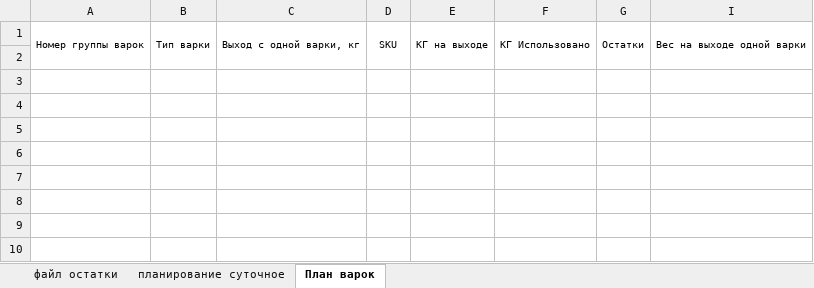
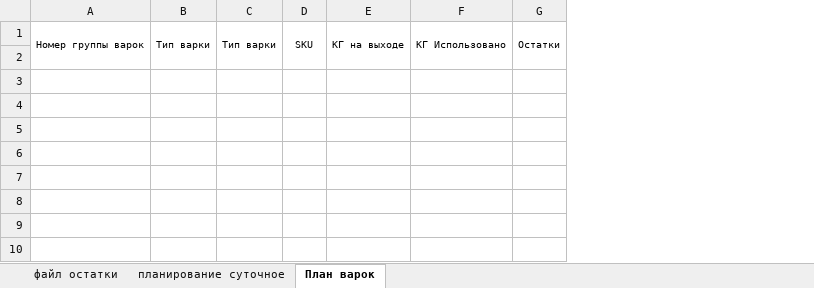
Before and after one commit to nkrokhmal/umalat, an Excel workbook: app/data/static/templates/constructor_mascarpone.xlsx, sheet План варок, drawn as a sheet; only a part is shown; values as stored, in another font and other column widths than the file's, no borders; conditional formats not drawn; removed rows and columns are numbered as before the commit, all else as after; the diff names each change by its address in the sheet, - before the commit and + after, or states it on an @@ line.

Commit message:
Update: new version of excel file

```diff
--- a/app/data/static/templates/constructor_mascarpone.xlsx (sheet План варок)
+++ b/app/data/static/templates/constructor_mascarpone.xlsx (sheet План варок)
-column C, row 1: Выход с одной варки, кг
+column C, row 1: Тип варки
@@ column I hidden, row 1: Вес на выходе одной варки @@
```
Also changed, not shown: formulas that keep their value, 4 other files.
